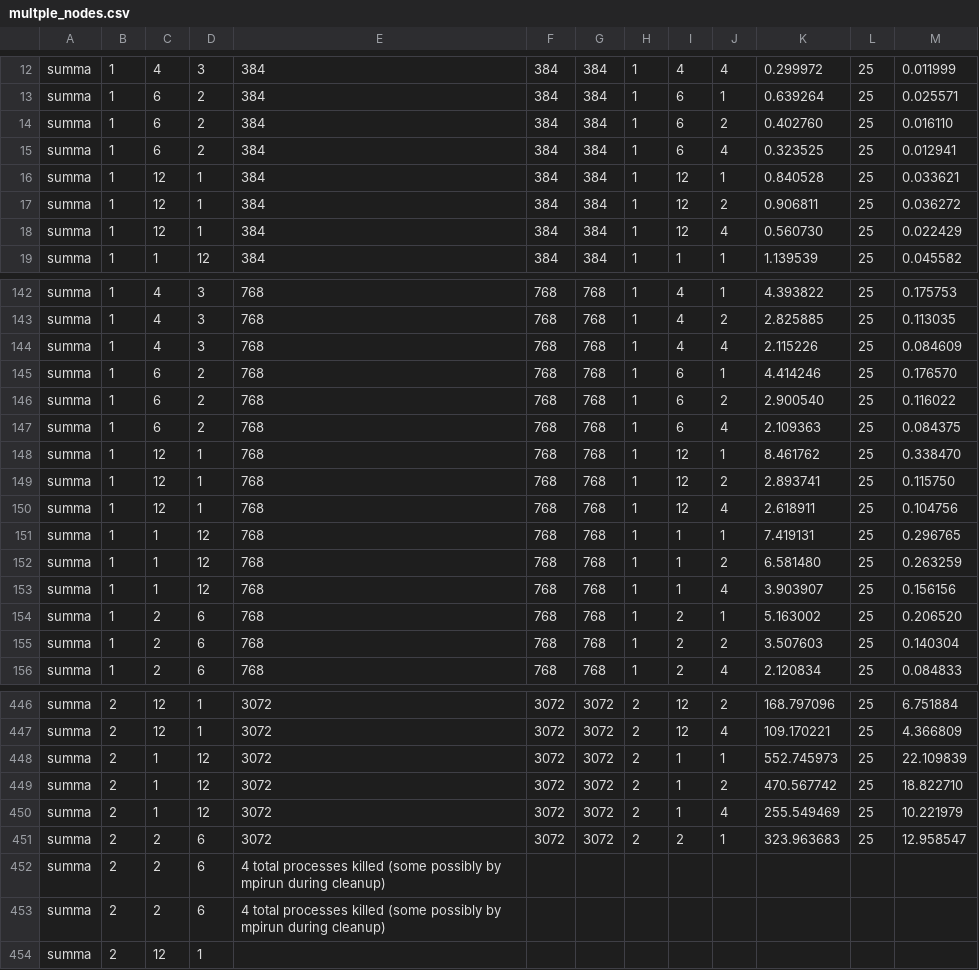
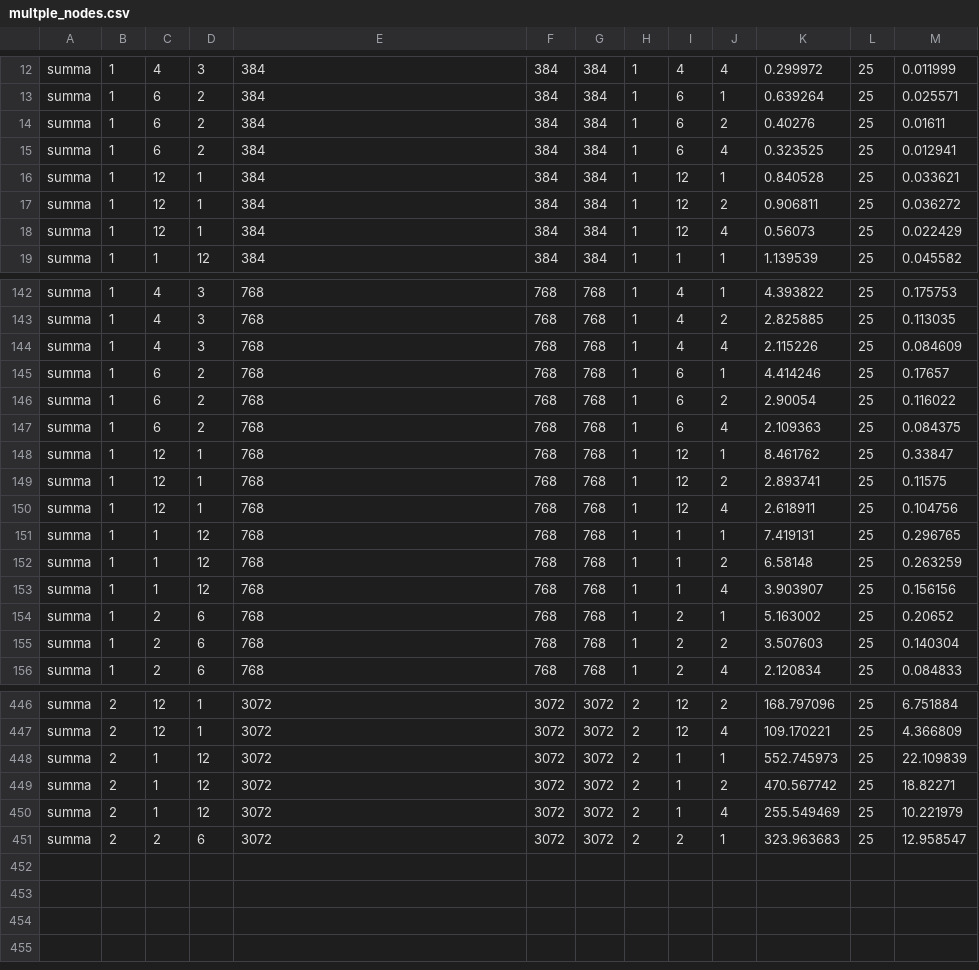
Before and after one commit to patrickgo29/jdsupercode, a CSV file: Results/multple_nodes.csv, drawn as a sheet; only a part is shown, gaps mark what is left out; the diff covers the shown part only.

```diff
--- a/Results/multple_nodes.csv
+++ b/Results/multple_nodes.csv
@@ -14 +14 @@ summa, 1, 6, 2, 384, 384, 384, 1, 6, 1, 0.639264, 25, 0.025571
-summa, 1, 6, 2, 384, 384, 384, 1, 6, 2, 0.402760, 25, 0.016110
+summa,1,6,2,384,384,384,1,6,2,0.40276,25,0.01611
@@ -18 +18 @@ summa, 1, 12, 1, 384, 384, 384, 1, 12, 2, 0.906811, 25, 0.036272
-summa, 1, 12, 1, 384, 384, 384, 1, 12, 4, 0.560730, 25, 0.022429
+summa,1,12,1,384,384,384,1,12,4,0.56073,25,0.022429
@@ -145,2 +145,2 @@ summa, 1, 4, 3, 768, 768, 768, 1, 4, 4, 2.115226, 25, 0.084609
-summa, 1, 6, 2, 768, 768, 768, 1, 6, 1, 4.414246, 25, 0.176570
-summa, 1, 6, 2, 768, 768, 768, 1, 6, 2, 2.900540, 25, 0.116022
+summa,1,6,2,768,768,768,1,6,1,4.414246,25,0.17657
+summa,1,6,2,768,768,768,1,6,2,2.90054,25,0.116022
@@ -148,2 +148,2 @@ summa, 1, 6, 2, 768, 768, 768, 1, 6, 4, 2.109363, 25, 0.084375
-summa, 1, 12, 1, 768, 768, 768, 1, 12, 1, 8.461762, 25, 0.338470
-summa, 1, 12, 1, 768, 768, 768, 1, 12, 2, 2.893741, 25, 0.115750
+summa,1,12,1,768,768,768,1,12,1,8.461762,25,0.33847
+summa,1,12,1,768,768,768,1,12,2,2.893741,25,0.11575
@@ -152 +152 @@ summa, 1, 1, 12, 768, 768, 768, 1, 1, 1, 7.419131, 25, 0.296765
-summa, 1, 1, 12, 768, 768, 768, 1, 1, 2, 6.581480, 25, 0.263259
+summa,1,1,12,768,768,768,1,1,2,6.58148,25,0.263259
@@ -154 +154 @@ summa, 1, 1, 12, 768, 768, 768, 1, 1, 4, 3.903907, 25, 0.156156
-summa, 1, 2, 6, 768, 768, 768, 1, 2, 1, 5.163002, 25, 0.206520
+summa,1,2,6,768,768,768,1,2,1,5.163002,25,0.20652
@@ -449 +449 @@ summa, 2, 1, 12, 3072, 3072, 3072, 2, 1, 1, 552.745973, 25, 22.109839
-summa, 2, 1, 12, 3072, 3072, 3072, 2, 1, 2, 470.567742, 25, 18.822710
+summa,2,1,12,3072,3072,3072,2,1,2,470.567742,25,18.82271
@@ -452,3 +451,0 @@ summa, 2, 2, 6, 3072, 3072, 3072, 2, 2, 1, 323.963683, 25, 12.958547
-summa, 2, 2, 6, 4 total processes killed (some possibly by mpirun during cleanup)
-summa, 2, 2, 6, 4 total processes killed (some possibly by mpirun during cleanup)
-summa, 2, 12, 1,
```
Also changed, not shown: 79 edited cells elsewhere in this file, Results/mm_single_node.csv, 2 other files.
